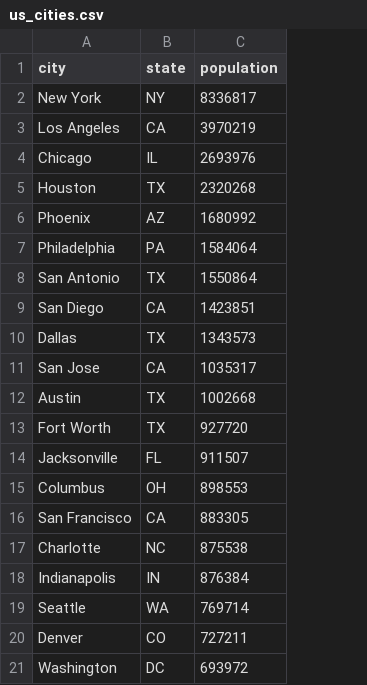
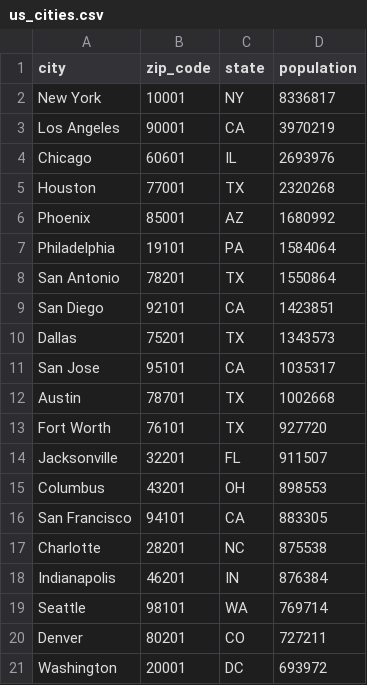
Before and after one commit to thebug-code/grocery-delivery-data-model, a CSV file: us_data/us_cities.csv, drawn as a sheet; the diff names each change by its address in the sheet, - before the commit and + after, or states it on an @@ line.

```diff
--- a/us_data/us_cities.csv
+++ b/us_data/us_cities.csv
+column B (zip_code), rows 2-21: 10001 | 90001 | 60601 | 77001 | 85001 | 19101 | 78201 | 92101 | 75201 | 95101 | 78701 | 76101 | 32201 | 43201 | 94101 | 28201 | 46201 | 98101 | 80201 | 20001
```
Also changed, not shown: 3 other files.
